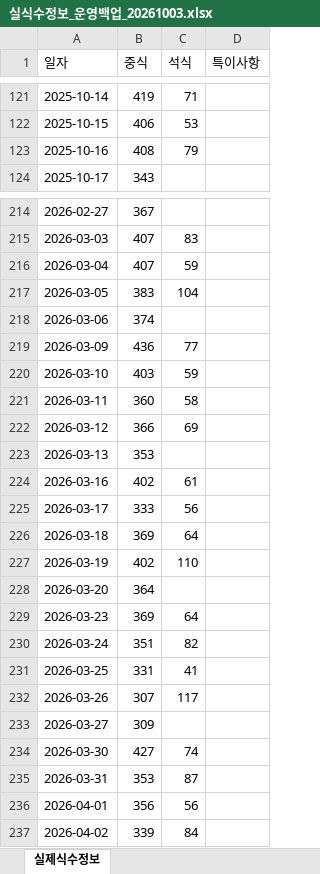
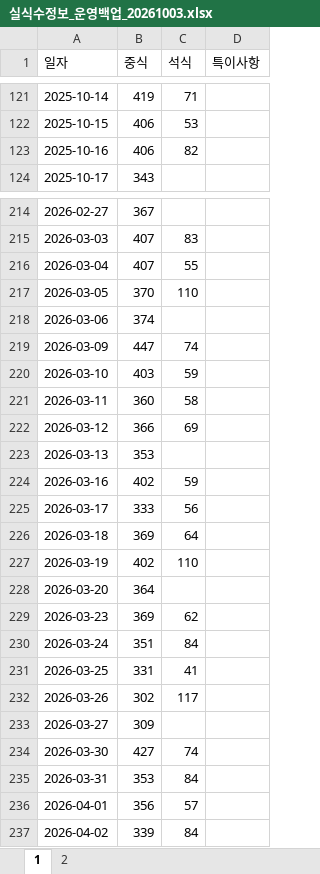
Before and after one commit to knhanul/kpicCafeteria, an Excel workbook: data/실식수정보_운영백업_20261003.xlsx, sheet 1, drawn as a sheet; only a part is shown, gaps mark what is left out; values as stored, in another font and other column widths than the file's, no borders; conditional formats not drawn; the diff covers the shown part only; the diff names each change by its address in the sheet, - before the commit and + after, or states it on an @@ line.

```diff
--- a/data/실식수정보_운영백업_20261003.xlsx (sheet 1)
+++ b/data/실식수정보_운영백업_20261003.xlsx (sheet 1)
-sheet tab: 실제식수정보
+sheet tab: 1
+sheet tab: 2
-B123 (중식): 408
+B123 (중식): 406
-C123 (석식): 79
+C123 (석식): 82
-C216 (석식): 59
+C216 (석식): 55
-B217 (중식): 383
+B217 (중식): 370
-C217 (석식): 104
+C217 (석식): 110
-B219 (중식): 436
+B219 (중식): 447
-C219 (석식): 77
+C219 (석식): 74
-C224 (석식): 61
+C224 (석식): 59
-C229 (석식): 64
+C229 (석식): 62
-C230 (석식): 82
+C230 (석식): 84
-B232 (중식): 307
+B232 (중식): 302
-C235 (석식): 87
+C235 (석식): 84
-C236 (석식): 56
+C236 (석식): 57
```
Also changed, not shown: 30 added rows and 16 edited cells elsewhere in this sheet, 2 other files.
